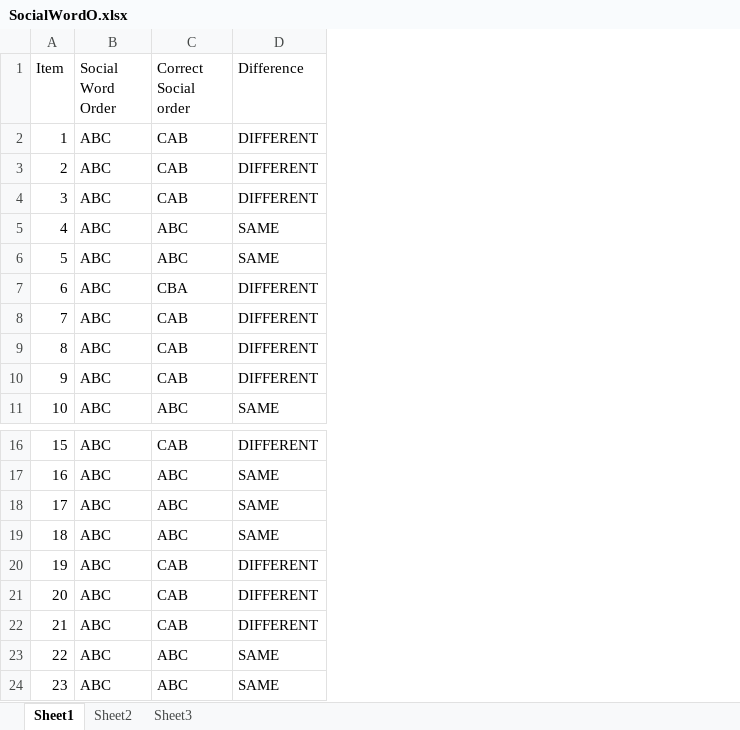
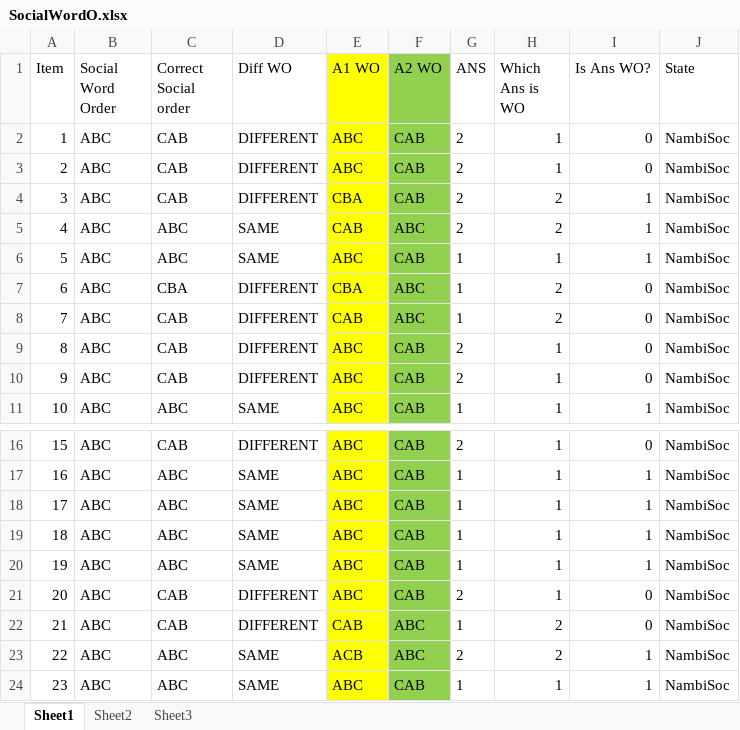
Before and after one commit to claursen1994/SocioSpacial, an Excel workbook: Word Freeak/R Codes/Question Data/SocialWordO.xlsx, sheet Sheet1, drawn as a sheet; only a part is shown, gaps mark what is left out; values as stored, in another font and other column widths than the file's, no borders; the diff names each change by its address in the sheet, - before the commit and + after, or states it on an @@ line.

```diff
--- a/Word Freeak/R Codes/Question Data/SocialWordO.xlsx (sheet Sheet1)
+++ b/Word Freeak/R Codes/Question Data/SocialWordO.xlsx (sheet Sheet1)
+column E (A1 WO), rows 2-11: ABC | ABC | CBA | CAB | ABC | CBA | CAB | ABC | ABC | ABC; rows 16-24: ABC | ABC | ABC | ABC | ABC | ABC | CAB | ACB | ABC
+column F (A2 WO), rows 2-11: CAB | CAB | CAB | ABC | CAB | ABC | ABC | CAB | CAB | CAB; rows 16-24: CAB | CAB | CAB | CAB | CAB | CAB | ABC | ABC | CAB
+column G (ANS), rows 2-11: 2 | 2 | 2 | 2 | 1 | 1 | 1 | 2 | 2 | 1; rows 16-24: 2 | 1 | 1 | 1 | 1 | 2 | 1 | 2 | 1
+column H (Which Ans is WO), rows 2-11: 1 | 1 | 2 | 2 | 1 | 2 | 2 | 1 | 1 | 1; rows 16-24: 1 | 1 | 1 | 1 | 1 | 1 | 2 | 2 | 1
+column I (Is Ans WO?), rows 2-11: 0 | 0 | 1 | 1 | 1 | 0 | 0 | 0 | 0 | 1; rows 16-24: 0 | 1 | 1 | 1 | 1 | 0 | 0 | 1 | 1
+column J (State), rows 2-11: all NambiSoc; rows 16-24: all NambiSoc
-D1: Difference
+D1: Diff WO
-C20 (Correct Social order): CAB
+C20 (Correct Social order): ABC
-D20 (Diff WO): DIFFERENT
+D20 (Diff WO): SAME
```
Also changed, not shown: Stimuli/MDMK.xlsx, Word Freeak/R Codes/Question Data/SpatialWordO.xlsx, 6 other files.
